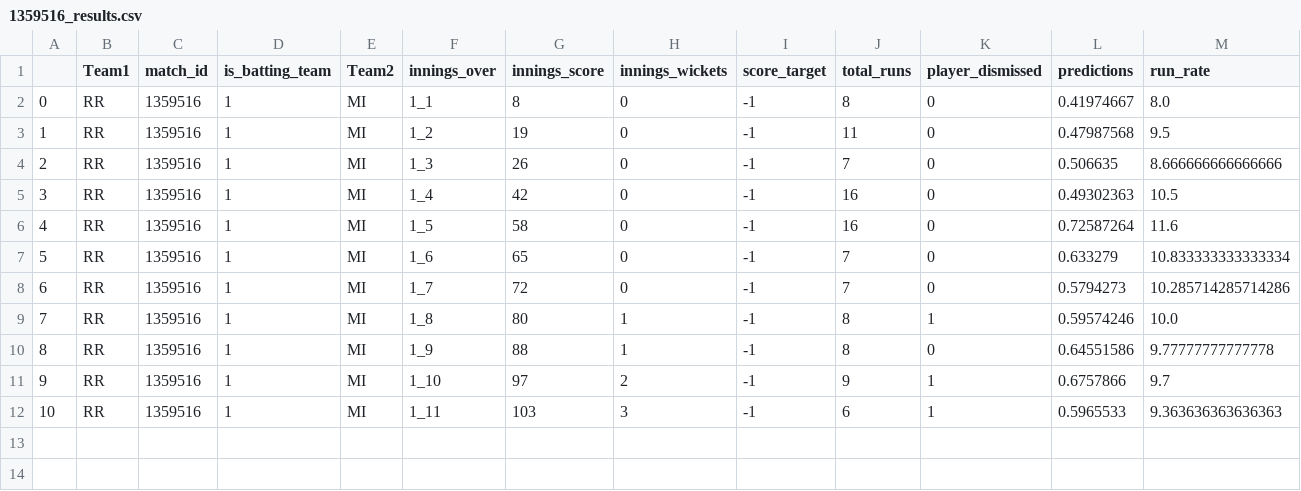
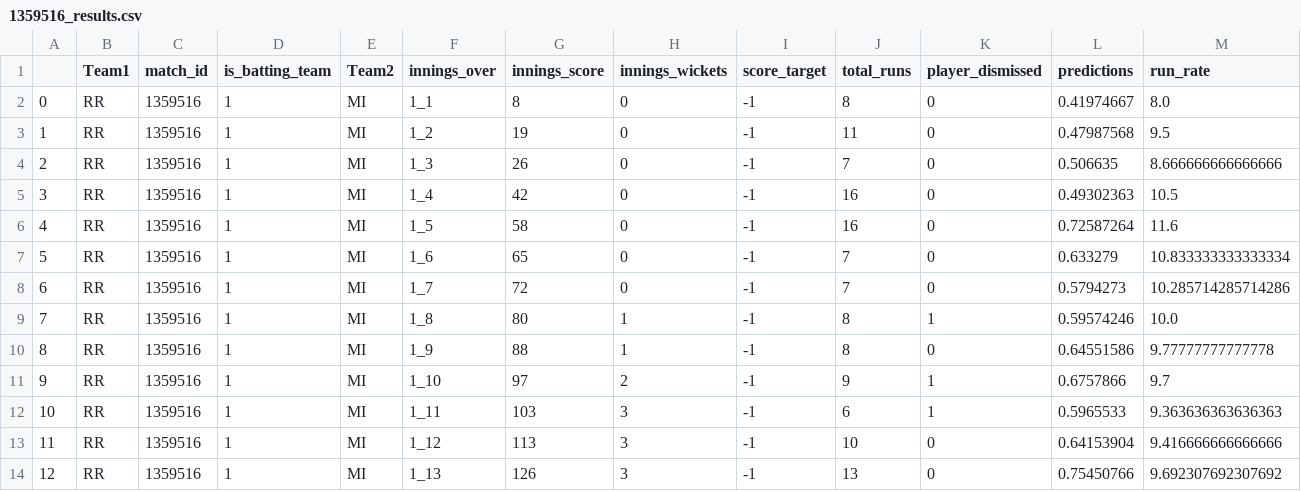
Before and after one commit to kiranbabu2/Jarvis, a CSV file: data/1359516_results.csv, drawn as a sheet; only a part is shown; rows hold the shown columns only; the diff names each change by its address in the sheet, - before the commit and + after, or states it on an @@ line.

Commit message:
Added Results

```diff
--- a/data/1359516_results.csv
+++ b/data/1359516_results.csv
+row 13: 11 | RR | 1359516 | 1 | MI | 1_12 | 113 | 3 | -1 | 10 | 0 | 0.64153904 | 9.416666666666666
+row 14: 12 | RR | 1359516 | 1 | MI | 1_13 | 126 | 3 | -1 | 13 | 0 | 0.75450766 | 9.692307692307692
```
